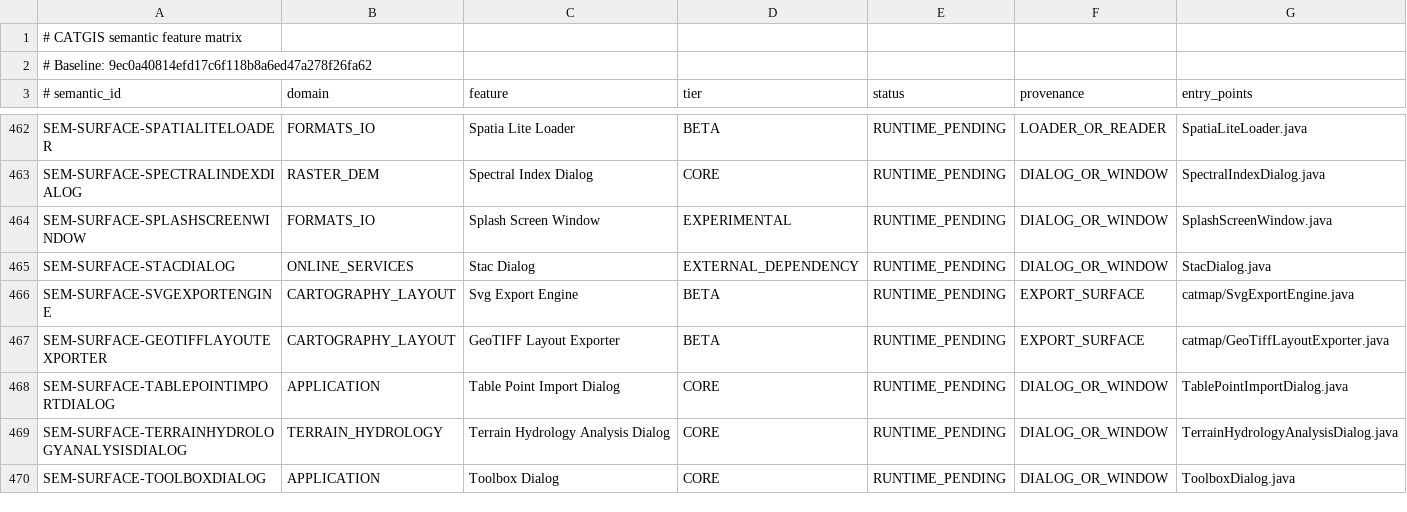
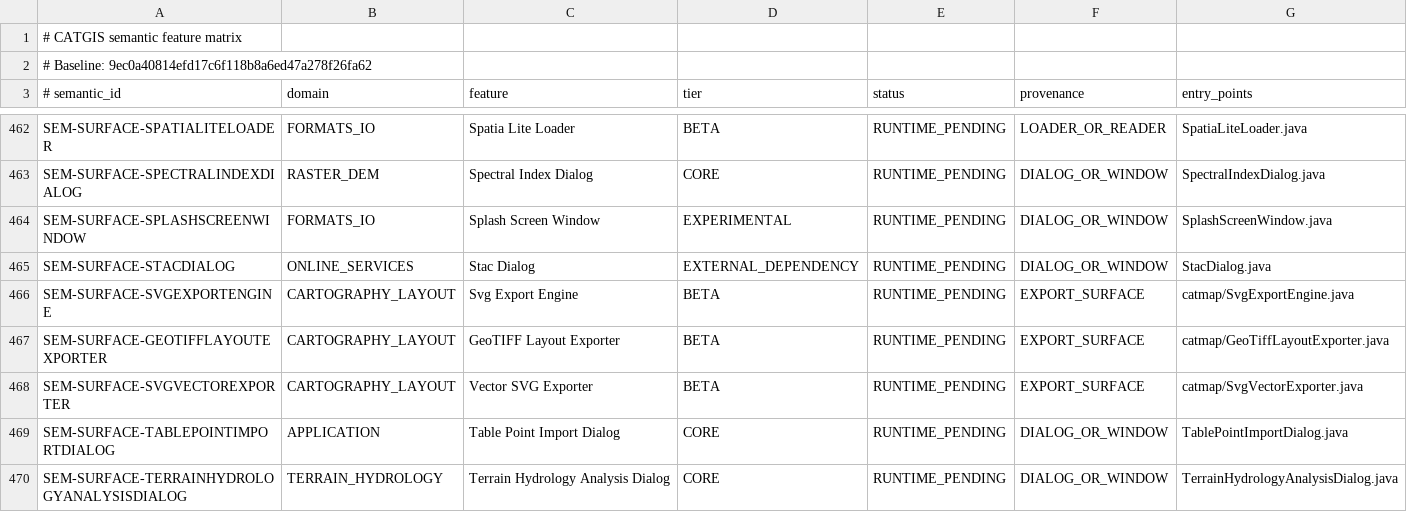
Before and after one commit to tulatraes25/CATGIS-DESKTOP, a TSV file: docs/quality/SEMANTIC_FEATURE_MATRIX.tsv, drawn as a sheet; only a part is shown, gaps mark what is left out; the shorter side is filled out with more unchanged rows; the diff names each change by its address in the sheet, - before the commit and + after, or states it on an @@ line.

```diff
--- a/docs/quality/SEMANTIC_FEATURE_MATRIX.tsv
+++ b/docs/quality/SEMANTIC_FEATURE_MATRIX.tsv
+row 468: SEM-SURFACE-SVGVECTOREXPORTER | CARTOGRAPHY_LAYOUT | Vector SVG Exporter | BETA | RUNTIME_PENDING | EXPORT_SURFACE | catmap/SvgVectorExporter.java
```
Also changed, not shown: docs/quality/SOURCE_FEATURE_SURFACE_INVENTORY.tsv, docs/quality/SURFACE_SEMANTIC_MAP.tsv, 2 other files.
